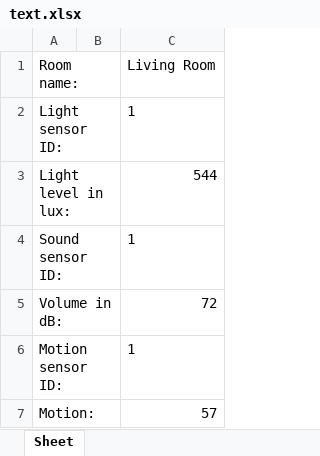
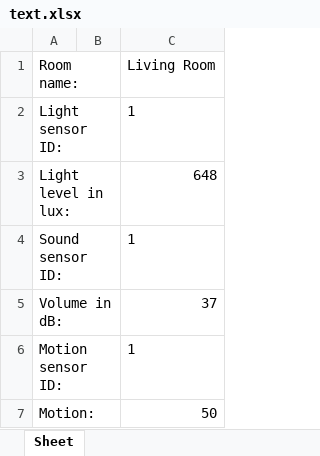
Before and after one commit to YourRentIsDue/RaspberryPickersInternationalle, an Excel workbook: text.xlsx, sheet Sheet, drawn as a sheet; values as stored, in another font and other column widths than the file's, no borders; the diff names each change by its address in the sheet, - before the commit and + after, or states it on an @@ line.

```diff
--- a/text.xlsx (sheet Sheet)
+++ b/text.xlsx (sheet Sheet)
-C3 (Living Room): 544
+C3 (Living Room): 648
-C5 (Living Room): 72
+C5 (Living Room): 37
-C7 (Living Room): 57
+C7 (Living Room): 50
```
Also changed, not shown: 3 other files.
